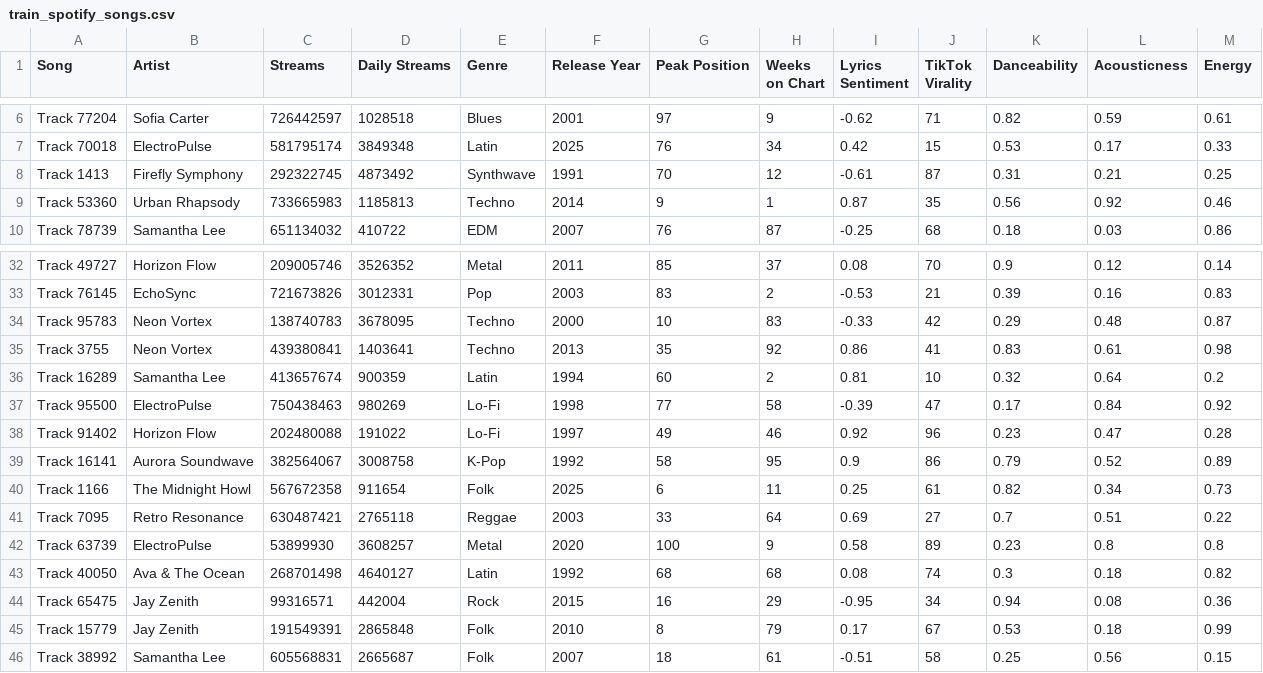
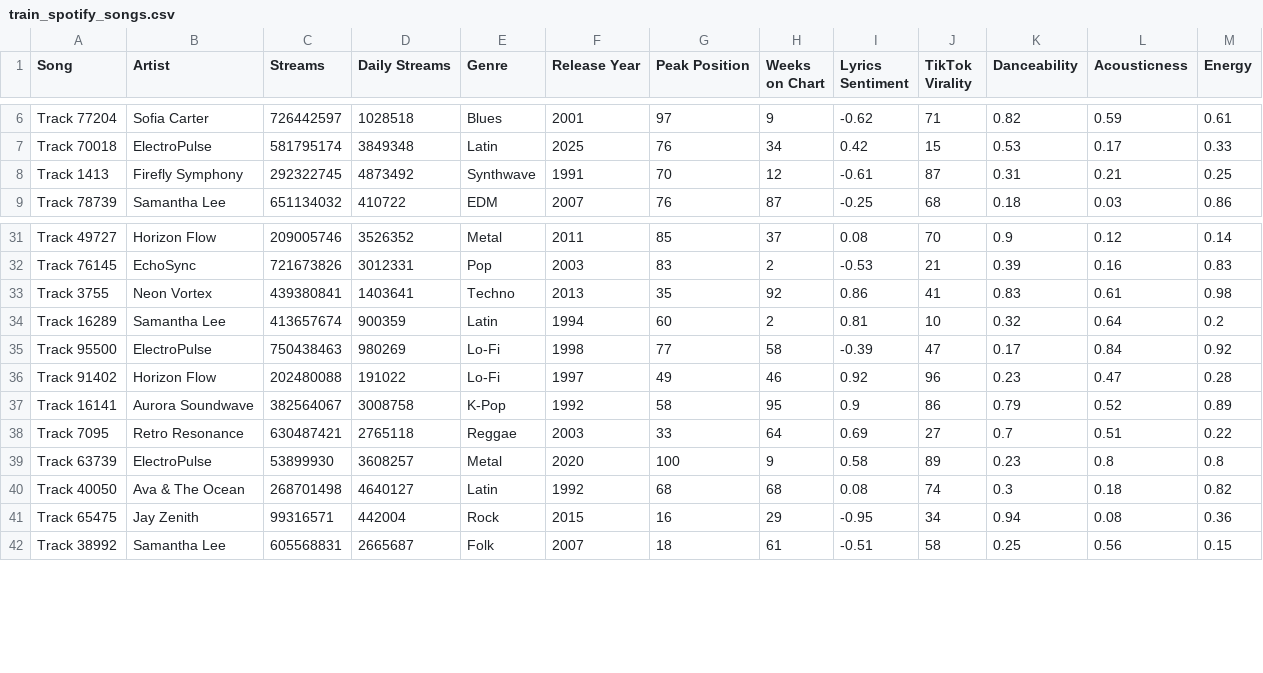
Before and after one commit to andreleitejr/billboard_spotify_hit_prediction, a CSV file: src/datasets/train/train_spotify_songs.csv, drawn as a sheet; only a part is shown, gaps mark what is left out.

```diff
--- a/src/datasets/train/train_spotify_songs.csv
+++ b/src/datasets/train/train_spotify_songs.csv
@@ -8,3 +8,2 @@ Track 70018,ElectroPulse,581795174,3849348,Latin,2025,76,34,0.42,15,0.53,0.17,0.
 Track 1413,Firefly Symphony,292322745,4873492,Synthwave,1991,70,12,-0.61,87,0.31,0.21,0.25
-Track 53360,Urban Rhapsody,733665983,1185813,Techno,2014,9,1,0.87,35,0.56,0.92,0.46
 Track 78739,Samantha Lee,651134032,410722,EDM,2007,76,87,-0.25,68,0.18,0.03,0.86
@@ -33,3 +32,2 @@ Track 49727,Horizon Flow,209005746,3526352,Metal,2011,85,37,0.08,70,0.9,0.12,0.1
 Track 76145,EchoSync,721673826,3012331,Pop,2003,83,2,-0.53,21,0.39,0.16,0.83
-Track 95783,Neon Vortex,138740783,3678095,Techno,2000,10,83,-0.33,42,0.29,0.48,0.87
 Track 3755,Neon Vortex,439380841,1403641,Techno,2013,35,92,0.86,41,0.83,0.61,0.98
@@ -39,3 +37,2 @@ Track 91402,Horizon Flow,202480088,191022,Lo-Fi,1997,49,46,0.92,96,0.23,0.47,0.2
 Track 16141,Aurora Soundwave,382564067,3008758,K-Pop,1992,58,95,0.9,86,0.79,0.52,0.89
-Track 1166,The Midnight Howl,567672358,911654,Folk,2025,6,11,0.25,61,0.82,0.34,0.73
 Track 7095,Retro Resonance,630487421,2765118,Reggae,2003,33,64,0.69,27,0.7,0.51,0.22
@@ -44,3 +41,2 @@ Track 40050,Ava & The Ocean,268701498,4640127,Latin,1992,68,68,0.08,74,0.3,0.18,
 Track 65475,Jay Zenith,99316571,442004,Rock,2015,16,29,-0.95,34,0.94,0.08,0.36
-Track 15779,Jay Zenith,191549391,2865848,Folk,2010,8,79,0.17,67,0.53,0.18,0.99
 Track 38992,Samantha Lee,605568831,2665687,Folk,2007,18,61,-0.51,58,0.25,0.56,0.15
```
Also changed, not shown: src/results/predictions.csv, 8 other files.
